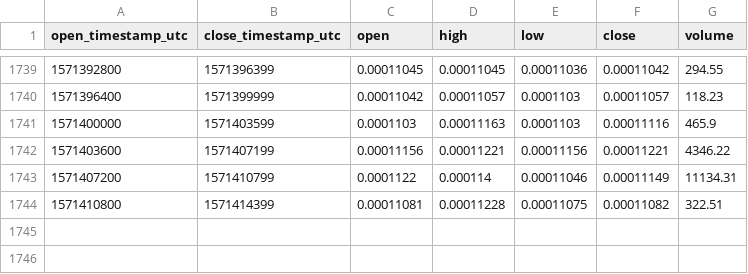
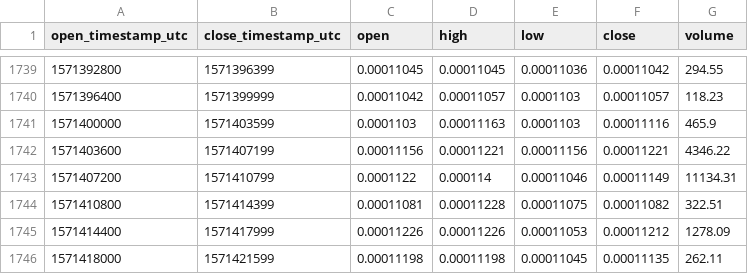
Before and after one commit to cryptobigbro/coinbasepro-XTZ-BTC, a CSV file: coinbasepro-XTZ-BTC-1h.csv, drawn as a sheet; only a part is shown, gaps mark what is left out.

Commit message:
Update OHLCV data.

```diff
--- a/coinbasepro-XTZ-BTC-1h.csv
+++ b/coinbasepro-XTZ-BTC-1h.csv
@@ -1744 +1744,3 @@ open_timestamp_utc,close_timestamp_utc,open,high,low,close,volume
 1571410800,1571414399,0.00011081,0.00011228,0.00011075,0.00011082,322.51
+1571414400,1571417999,0.00011226,0.00011226,0.00011053,0.00011212,1278.09
+1571418000,1571421599,0.00011198,0.00011198,0.00011045,0.00011135,262.11
```
Also changed, not shown: 1 other file.
